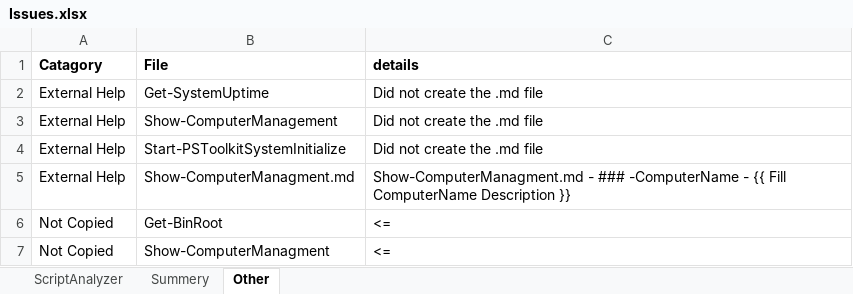
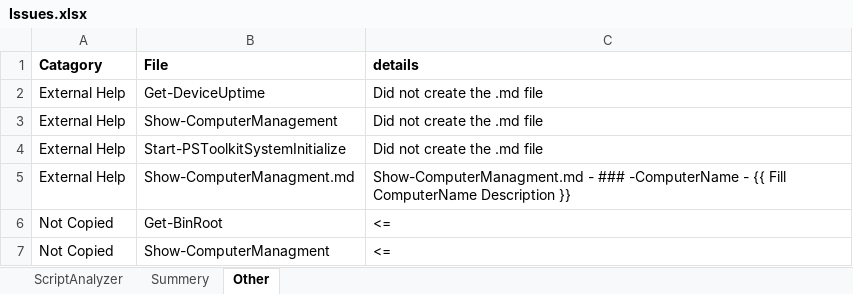
Before and after one commit to smitpi/PSToolKit, an Excel workbook: Issues.xlsx, sheet Other, drawn as a sheet; values as stored, in another font and other column widths than the file's, no borders; the diff names each change by its address in the sheet, - before the commit and + after, or states it on an @@ line.

```diff
--- a/Issues.xlsx (sheet Other)
+++ b/Issues.xlsx (sheet Other)
-B2 (File): Get-SystemUptime
+B2 (File): Get-DeviceUptime
```
Also changed, not shown: sheet ScriptAnalyzer, 16 other files.
